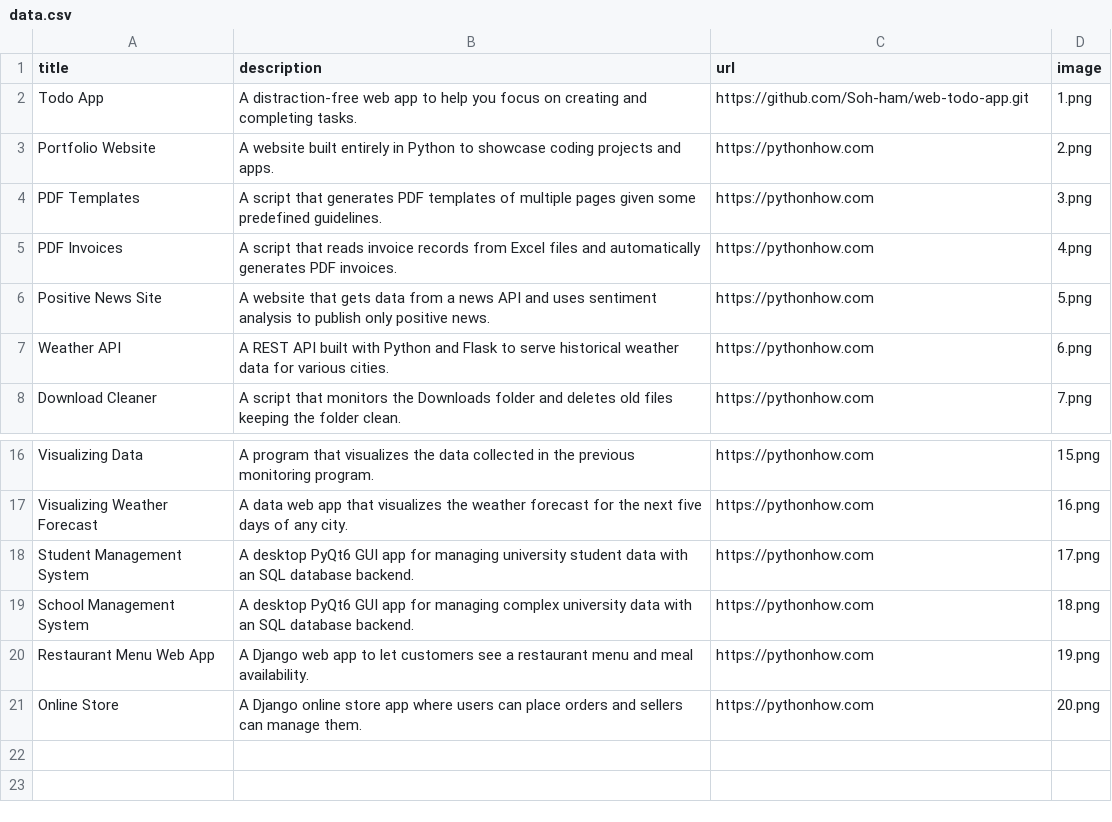
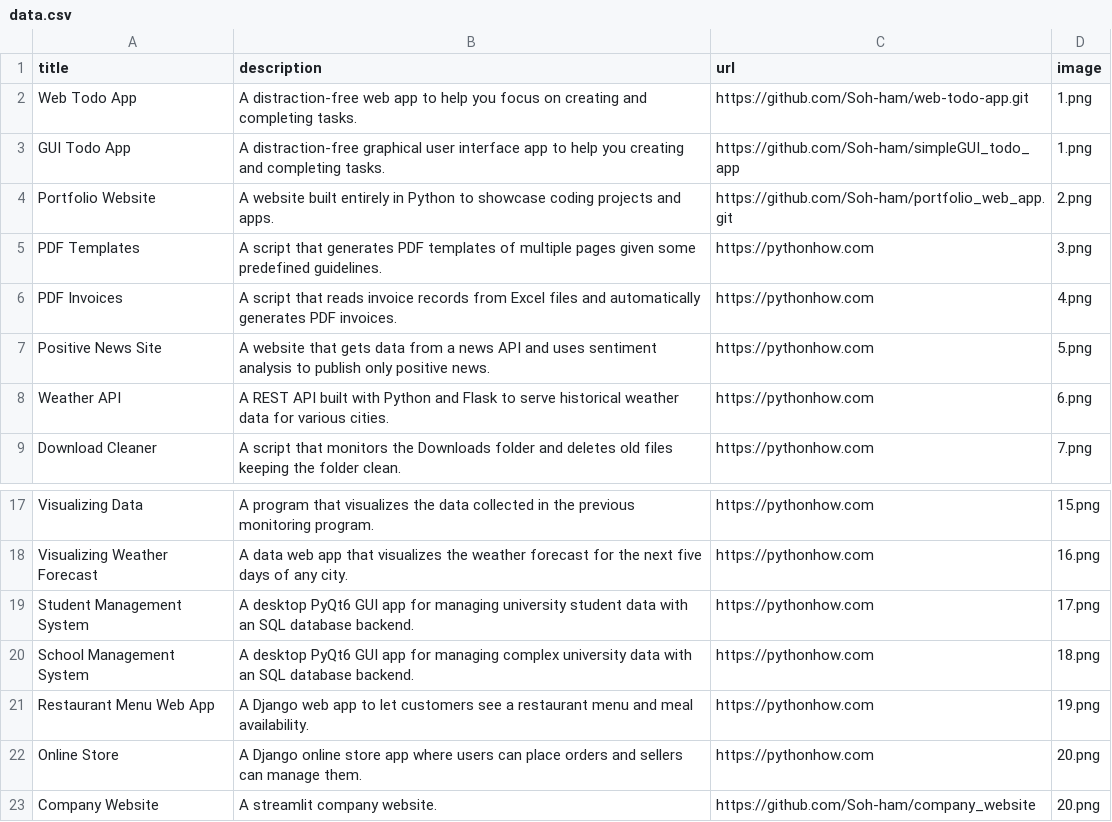
Before and after one commit to Max-creates/portfolio_web_app, a CSV file: data.csv, drawn as a sheet; only a part is shown, gaps mark what is left out.

```diff
--- a/data.csv
+++ b/data.csv
@@ -1,4 +1,5 @@
 title;description;url;image
-Todo App;A distraction-free web app to help you focus on creating and completing tasks.;https://github.com/Soh-ham/web-todo-app.git;1.png
-Portfolio Website;A website built entirely in Python to showcase coding projects and apps.;https://pythonhow.com;2.png
+Web Todo App;A distraction-free web app to help you focus on creating and completing tasks.;https://github.com/Soh-ham/web-todo-app.git;1.png
+GUI Todo App;A distraction-free graphical user interface app to help you creating and completing tasks.;https://github.com/Soh-ham/simpleGUI_todo_app;1.png
+Portfolio Website;A website built entirely in Python to showcase coding projects and apps.;https://github.com/Soh-ham/portfolio_web_app.git;2.png
 PDF Templates;A script that generates PDF templates of multiple pages given some predefined guidelines.;https://pythonhow.com;3.png
@@ -21 +22,2 @@ Restaurant Menu Web App;A Django web app to let customers see a restaurant menu
 Online Store;A Django online store app where users can place orders and sellers can manage them.;https://pythonhow.com;20.png
+Company Website;A streamlit company website.;https://github.com/Soh-ham/company_website;20.png
```
Also changed, not shown: 1 other file.
